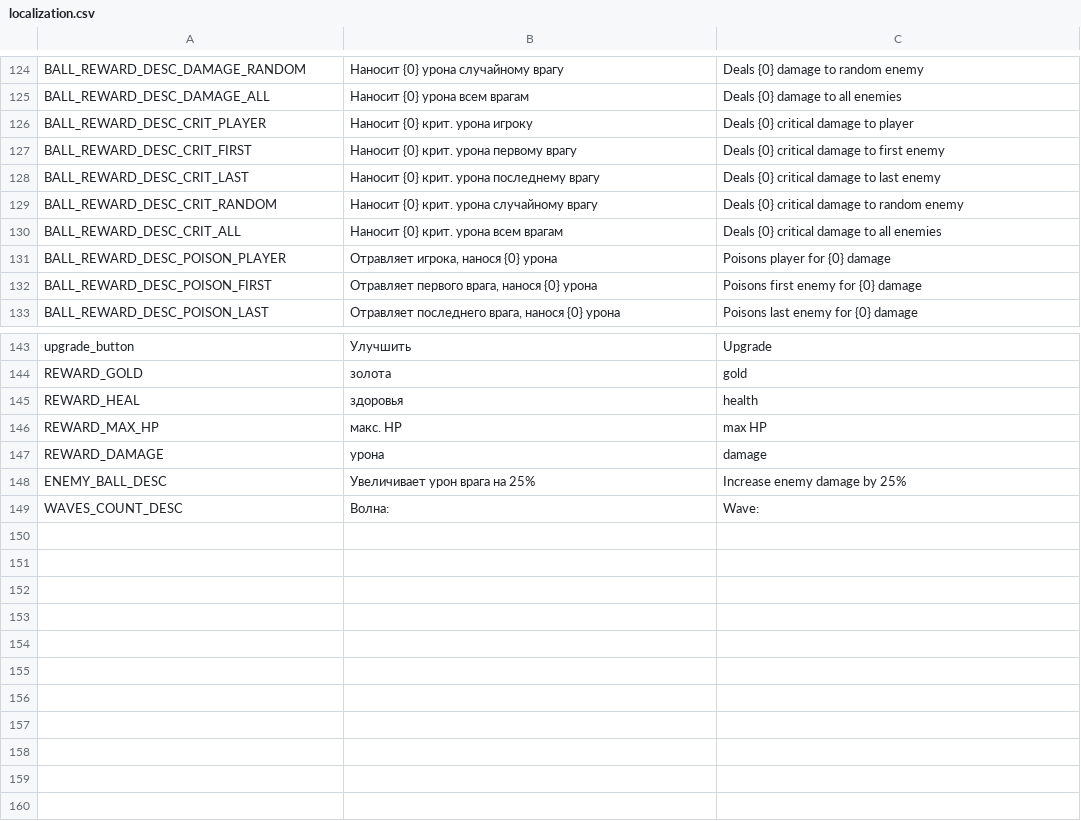
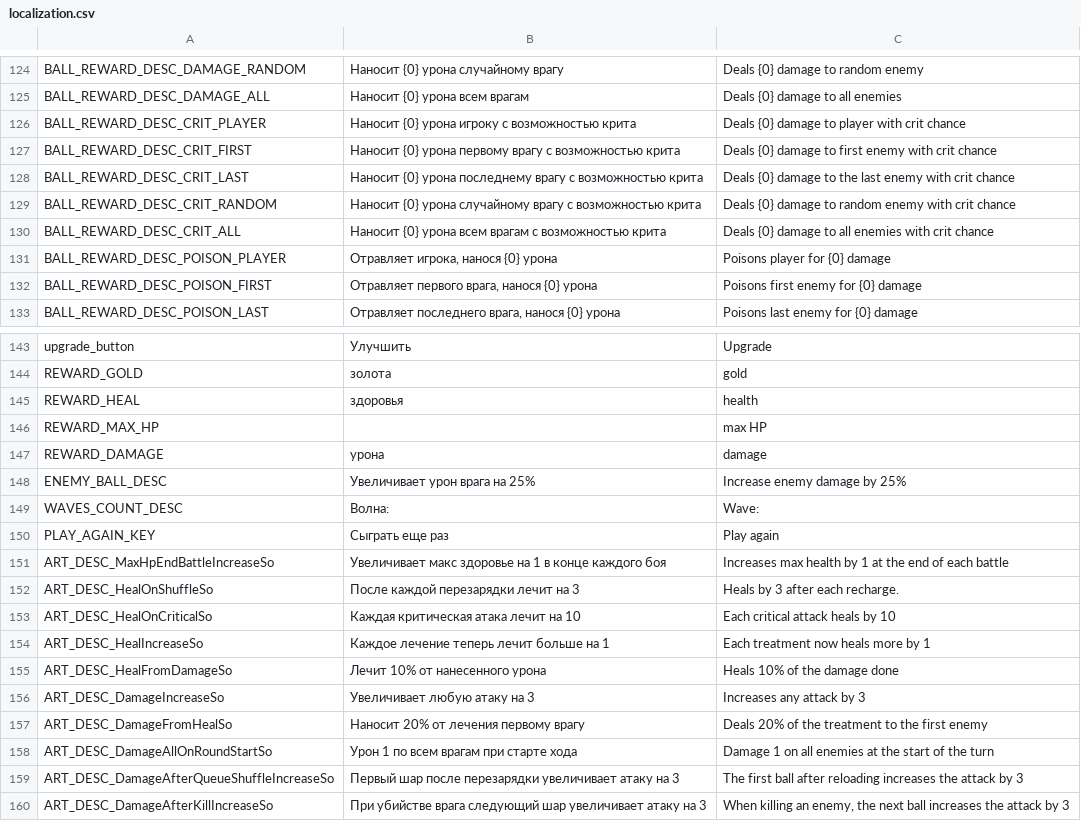
Before and after one commit to PunkGagarin/GamecraftersJam2025Aug, a CSV file: GamecraftersJam2025Aug/Assets/Jam/Resources/Localization/localization.csv, drawn as a sheet; only a part is shown, gaps mark what is left out.

Commit message:
local update

```diff
--- a/GamecraftersJam2025Aug/Assets/Jam/Resources/Localization/localization.csv
+++ b/GamecraftersJam2025Aug/Assets/Jam/Resources/Localization/localization.csv
@@ -125,7 +125,7 @@ BALL_REWARD_DESC_DAMAGE_RANDOM,Наносит {0} урона случайном
 BALL_REWARD_DESC_DAMAGE_ALL,Наносит {0} урона всем врагам,Deals {0} damage to all enemies
-BALL_REWARD_DESC_CRIT_PLAYER,Наносит {0} крит. урона игроку,Deals {0} critical damage to player
-BALL_REWARD_DESC_CRIT_FIRST,Наносит {0} крит. урона первому врагу,Deals {0} critical damage to first enemy
-BALL_REWARD_DESC_CRIT_LAST,Наносит {0} крит. урона последнему врагу,Deals {0} critical damage to last enemy
-BALL_REWARD_DESC_CRIT_RANDOM,Наносит {0} крит. урона случайному врагу,Deals {0} critical damage to random enemy
-BALL_REWARD_DESC_CRIT_ALL,Наносит {0} крит. урона всем врагам,Deals {0} critical damage to all enemies
+BALL_REWARD_DESC_CRIT_PLAYER,Наносит {0} урона игроку с возможностью крита,Deals {0} damage to player with crit chance
+BALL_REWARD_DESC_CRIT_FIRST,Наносит {0} урона первому врагу с возможностью крита,Deals {0} damage to first enemy with crit chance
+BALL_REWARD_DESC_CRIT_LAST,Наносит {0} урона последнему врагу с возможностью крита,Deals {0} damage to the last enemy with crit chance
+BALL_REWARD_DESC_CRIT_RANDOM,Наносит {0} урона случайному врагу с возможностью крита,Deals {0} damage to random enemy with crit chance
+BALL_REWARD_DESC_CRIT_ALL,Наносит {0} урона всем врагам с возможностью крита,Deals {0} damage to all enemies with crit chance
 BALL_REWARD_DESC_POISON_PLAYER,"Отравляет игрока, нанося {0} урона",Poisons player for {0} damage
@@ -145,3 +145,3 @@ REWARD_GOLD,золота,gold
 REWARD_HEAL,здоровья,health
-REWARD_MAX_HP,макс. HP,max HP
+REWARD_MAX_HP,,max HP
 REWARD_DAMAGE,урона,damage
@@ -149 +149,12 @@ ENEMY_BALL_DESC,Увеличивает урон врага на 25%,Increase ene
 WAVES_COUNT_DESC,Волна:,Wave:
+PLAY_AGAIN_KEY,Сыграть еще раз,Play again
+ART_DESC_MaxHpEndBattleIncreaseSo,Увеличивает макс здоровье на 1 в конце каждого боя,Increases max health by 1 at the end of each battle
+ART_DESC_HealOnShuffleSo,После каждой перезарядки лечит на 3,Heals by 3 after each recharge.
+ART_DESC_HealOnCriticalSo,Каждая критическая атака лечит на 10,Each critical attack heals by 10
+ART_DESC_HealIncreaseSo,Каждое лечение теперь лечит больше на 1,Each treatment now heals more by 1
+ART_DESC_HealFromDamageSo,Лечит 10% от нанесенного урона,Heals 10% of the damage done
+ART_DESC_DamageIncreaseSo,Увеличивает любую атаку на 3,Increases any attack by 3
+ART_DESC_DamageFromHealSo,Наносит 20% от лечения первому врагу,Deals 20% of the treatment to the first enemy
+ART_DESC_DamageAllOnRoundStartSo,Урон 1 по всем врагам при старте хода,Damage 1 on all enemies at the start of the turn
+ART_DESC_DamageAfterQueueShuffleIncreaseSo,Первый шар после перезарядки увеличивает атаку на 3,The first ball after reloading increases the attack by 3
+ART_DESC_DamageAfterKillIncreaseSo,При убийстве врага следующий шар увеличивает атаку на 3,"When killing an enemy, the next ball increases the attack by 3"
```
Also changed, not shown: 4 other files.
